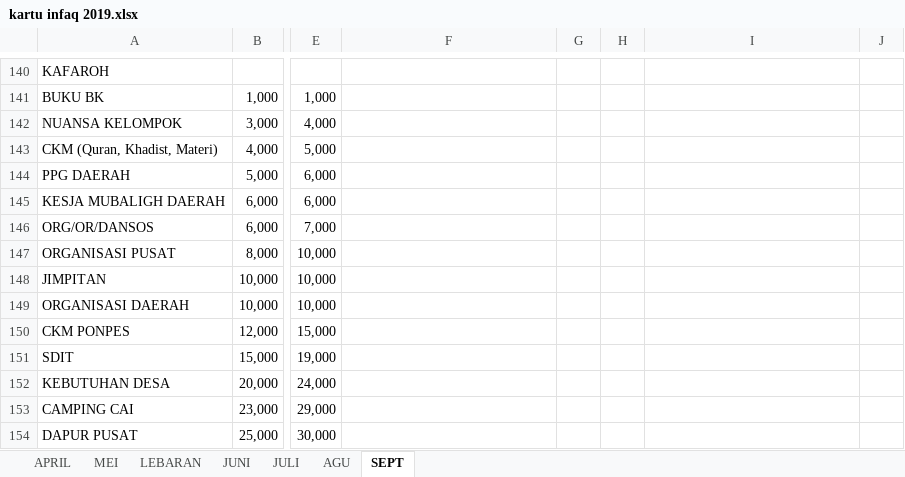
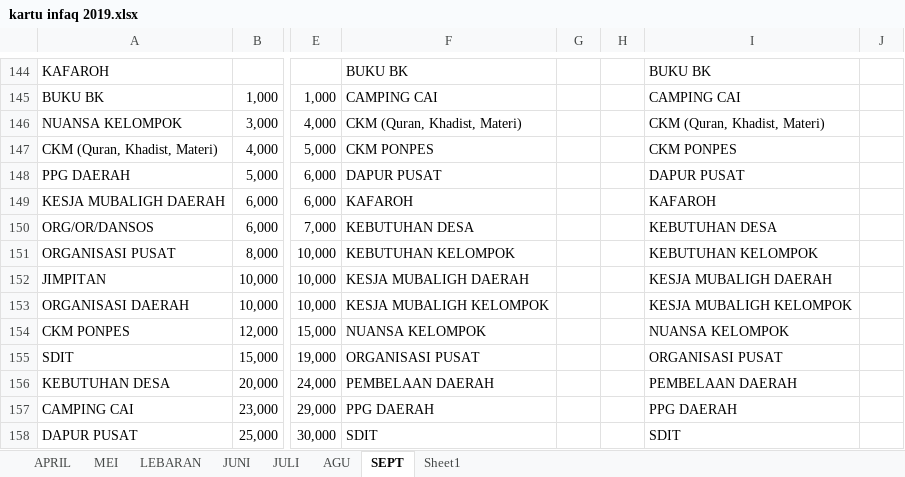
Before and after one commit to susantohenri/kalijagav2, an Excel workbook: kartu infaq 2019.xlsx, sheet SEPT, drawn as a sheet; only a part is shown, gaps mark what is left out; values as stored, in another font and other column widths than the file's, no borders; addresses are those after the commit; the diff covers the shown part only; the diff names each change by its address in the sheet, - before the commit and + after, or states it on an @@ line.

```diff
--- a/kartu infaq 2019.xlsx (sheet SEPT)
+++ b/kartu infaq 2019.xlsx (sheet SEPT)
+sheet tab: Sheet1
-F144: (empty)
+F144: BUKU BK
-I144: (empty)
+I144: BUKU BK
-F145: (empty)
+F145: CAMPING CAI
-I145: (empty)
+I145: CAMPING CAI
-F146: (empty)
+F146: CKM (Quran, Khadist, Materi)
-I146: (empty)
+I146: CKM (Quran, Khadist, Materi)
-F147: (empty)
+F147: CKM PONPES
-I147: (empty)
+I147: CKM PONPES
-F148: (empty)
+F148: DAPUR PUSAT
-I148: (empty)
+I148: DAPUR PUSAT
-F149: (empty)
+F149: KAFAROH
-I149: (empty)
+I149: KAFAROH
-F150: (empty)
+F150: KEBUTUHAN DESA
-I150: (empty)
+I150: KEBUTUHAN DESA
-F151: (empty)
+F151: KEBUTUHAN KELOMPOK
-I151: (empty)
+I151: KEBUTUHAN KELOMPOK
-F152: (empty)
+F152: KESJA MUBALIGH DAERAH
-I152: (empty)
+I152: KESJA MUBALIGH DAERAH
-F153: (empty)
+F153: KESJA MUBALIGH KELOMPOK
-I153: (empty)
+I153: KESJA MUBALIGH KELOMPOK
-F154: (empty)
+F154: NUANSA KELOMPOK
-I154: (empty)
+I154: NUANSA KELOMPOK
-F155: (empty)
+F155: ORGANISASI PUSAT
-I155: (empty)
+I155: ORGANISASI PUSAT
-F156: (empty)
+F156: PEMBELAAN DAERAH
-I156: (empty)
+I156: PEMBELAAN DAERAH
-F157: (empty)
+F157: PPG DAERAH
-I157: (empty)
+I157: PPG DAERAH
-F158: (empty)
+F158: SDIT
-I158: (empty)
+I158: SDIT
```
Also changed, not shown: 50 added rows, 46 removed rows and 45 edited cells elsewhere in this sheet, formulas that keep their value, 2 other files.
